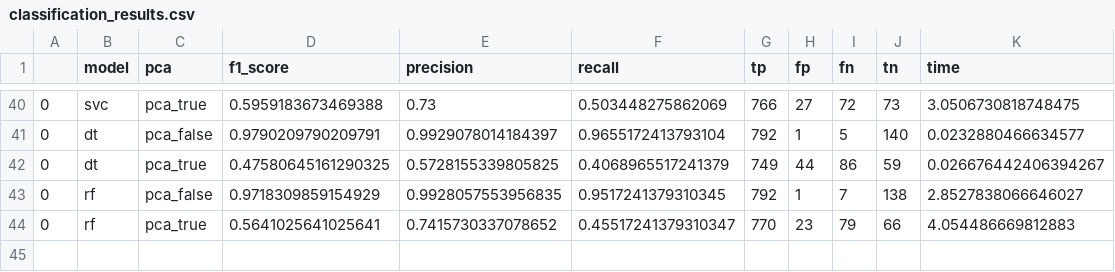
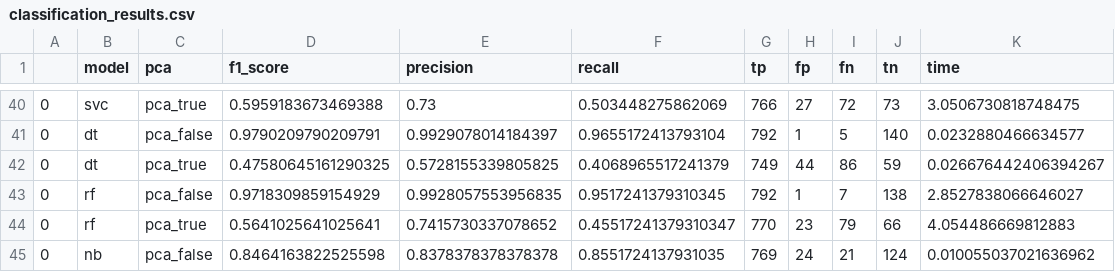
Before and after one commit to keknight/DSE_511_project3, a CSV file: models/classification_results.csv, drawn as a sheet; only a part is shown, gaps mark what is left out; the diff names each change by its address in the sheet, - before the commit and + after, or states it on an @@ line.

Commit message:
adding classification_results.csv

```diff
--- a/models/classification_results.csv
+++ b/models/classification_results.csv
+row 45: 0 | nb | pca_false | 0.8464163822525598 | 0.8378378378378378 | 0.8551724137931035 | 769 | 24 | 21 | 124 | 0.010055037021636962
```
